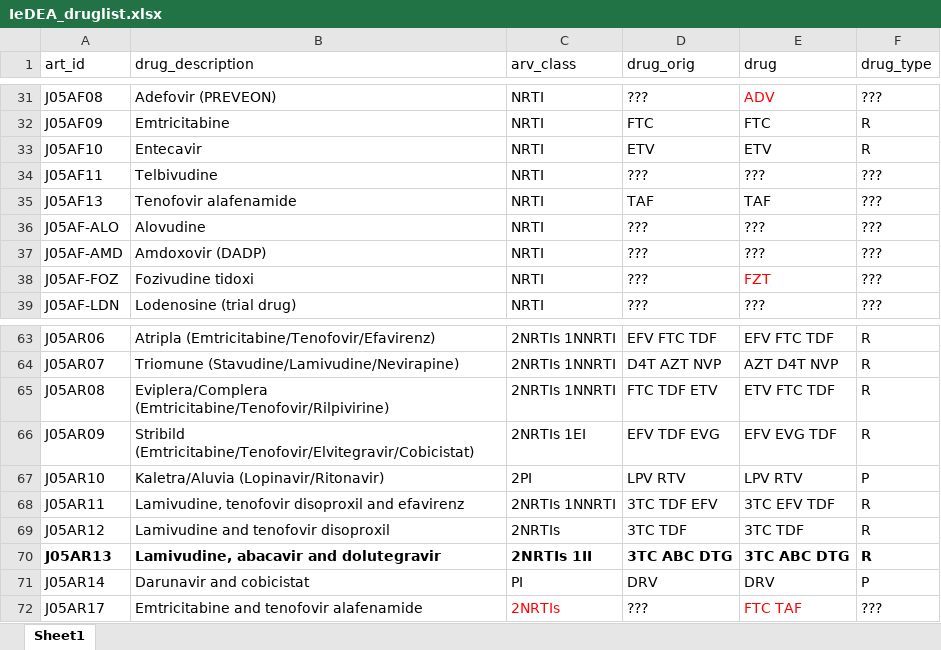
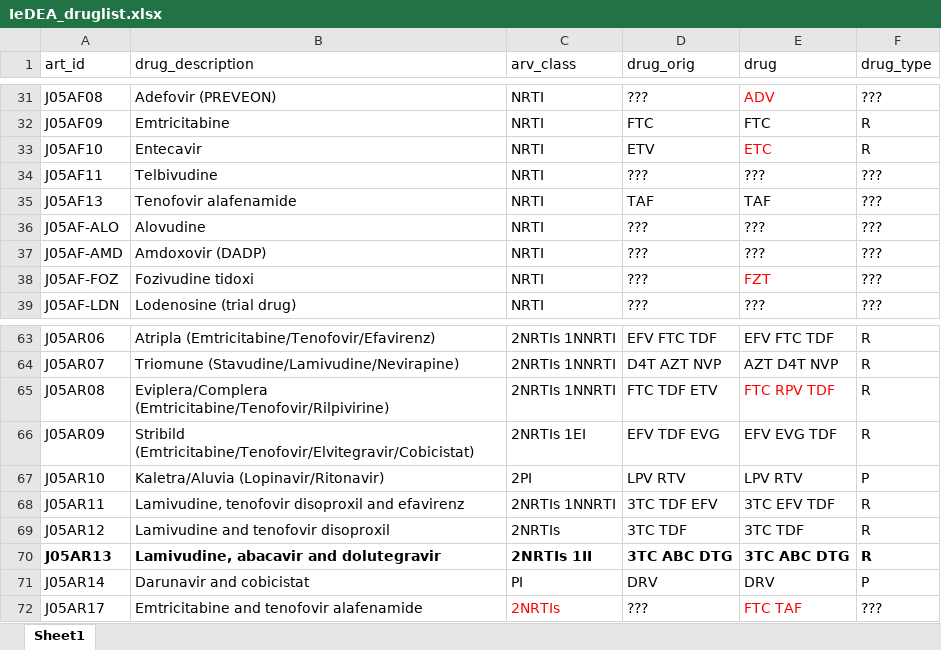
Before and after one commit to IeDEA-SA/ART-codes, an Excel workbook: data-raw/IeDEA_druglist.xlsx, sheet Sheet1, drawn as a sheet; only a part is shown, gaps mark what is left out; values as stored, in another font and other column widths than the file's, no borders; the diff names each change by its address in the sheet, - before the commit and + after, or states it on an @@ line.

```diff
--- a/data-raw/IeDEA_druglist.xlsx (sheet Sheet1)
+++ b/data-raw/IeDEA_druglist.xlsx (sheet Sheet1)
-E33 (drug): ETV
+E33 (drug): ETC
-E33 text colour: black
+E33 text colour: #FF0000
-E65 (drug): ETV FTC TDF
+E65 (drug): FTC RPV TDF
-E65 text colour: black
+E65 text colour: #FF0000
```
Also changed, not shown: 1 other file.
